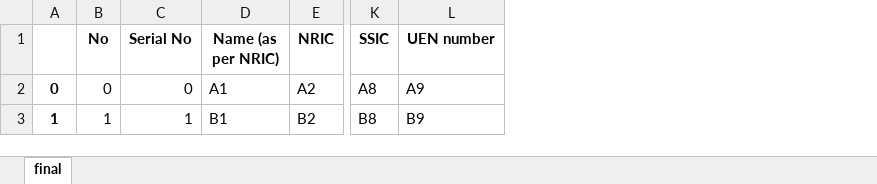
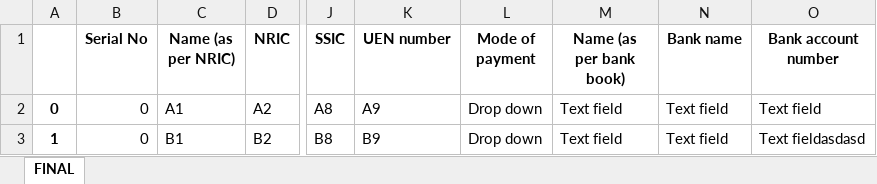
Before and after one commit to senputra/e2i-automation, an Excel workbook: output.xlsx, sheet FINAL, drawn as a sheet; only a part is shown, gaps mark what is left out; values as stored, in another font and other column widths than the file's, no borders; removed rows and columns are numbered as before the commit, all else as after; the diff names each change by its address in the sheet, - before the commit and + after, or states it on an @@ line.

```diff
--- a/output.xlsx (sheet FINAL)
+++ b/output.xlsx (sheet FINAL)
-sheet tab: final
+sheet tab: FINAL
-column B (No), rows 2-3: 0 | 1
+column L (Mode of payment), rows 2-3: Drop down | Drop down
+column M (Name (as per bank book)), rows 2-3: Text field | Text field
+column N (Bank name), rows 2-3: Text field | Text field
+column O (Bank account number), rows 2-3: Text field | Text fieldasdasd
-B3 (Serial No): 1
+B3 (Serial No): 0
```
Also changed, not shown: inputdata.xlsx, 4 other files.
